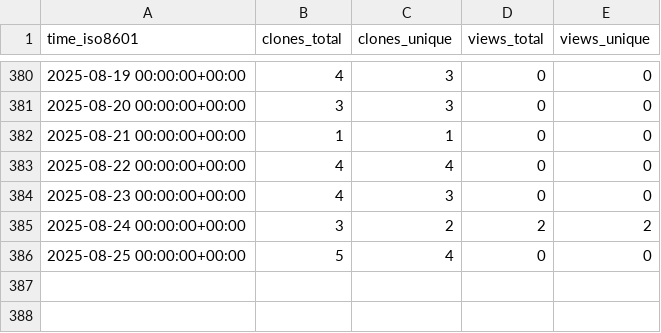
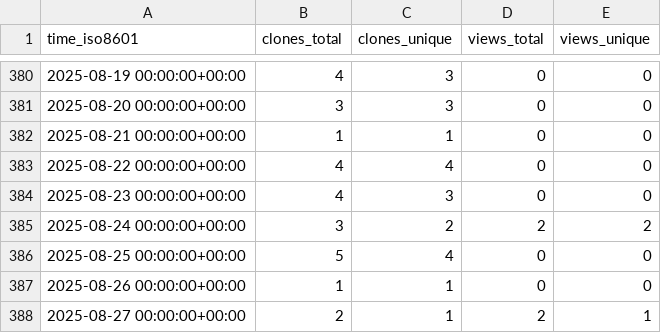
Before and after one commit to antonioscalaunina/ANTI-FASc, a CSV file: antonioscalaunina/ANTI-FASc/ghrs-data/views_clones_aggregate.csv, drawn as a sheet; only a part is shown, gaps mark what is left out.

```diff
--- a/antonioscalaunina/ANTI-FASc/ghrs-data/views_clones_aggregate.csv
+++ b/antonioscalaunina/ANTI-FASc/ghrs-data/views_clones_aggregate.csv
@@ -386 +386,3 @@ time_iso8601,clones_total,clones_unique,views_total,views_unique
 2025-08-25 00:00:00+00:00,5,4,0,0
+2025-08-26 00:00:00+00:00,1,1,0,0
+2025-08-27 00:00:00+00:00,2,1,2,1
```
Also changed, not shown: 1 other file.
